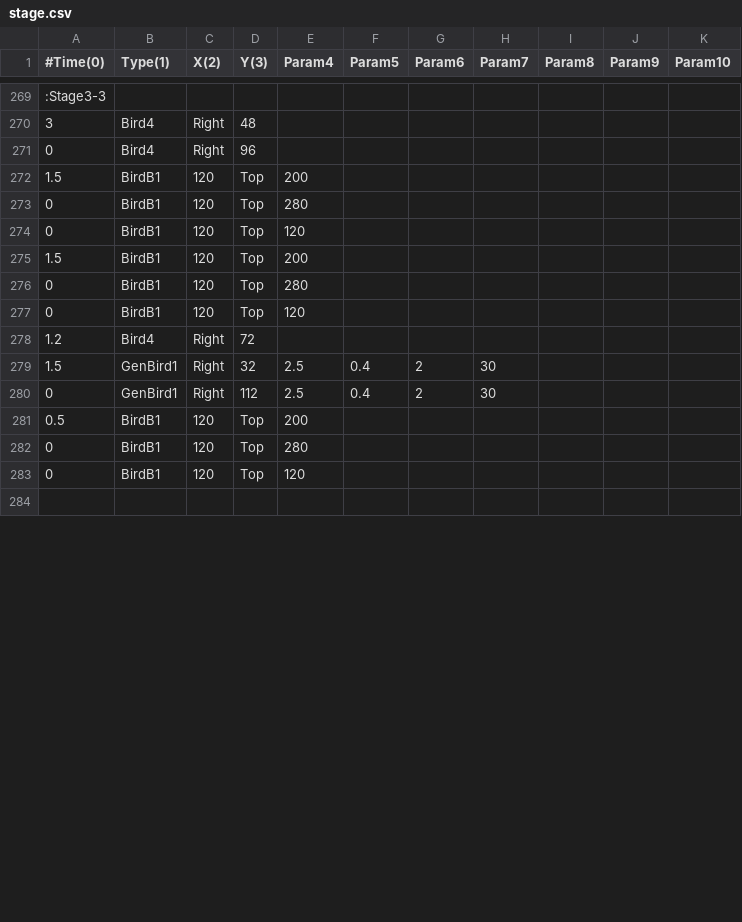
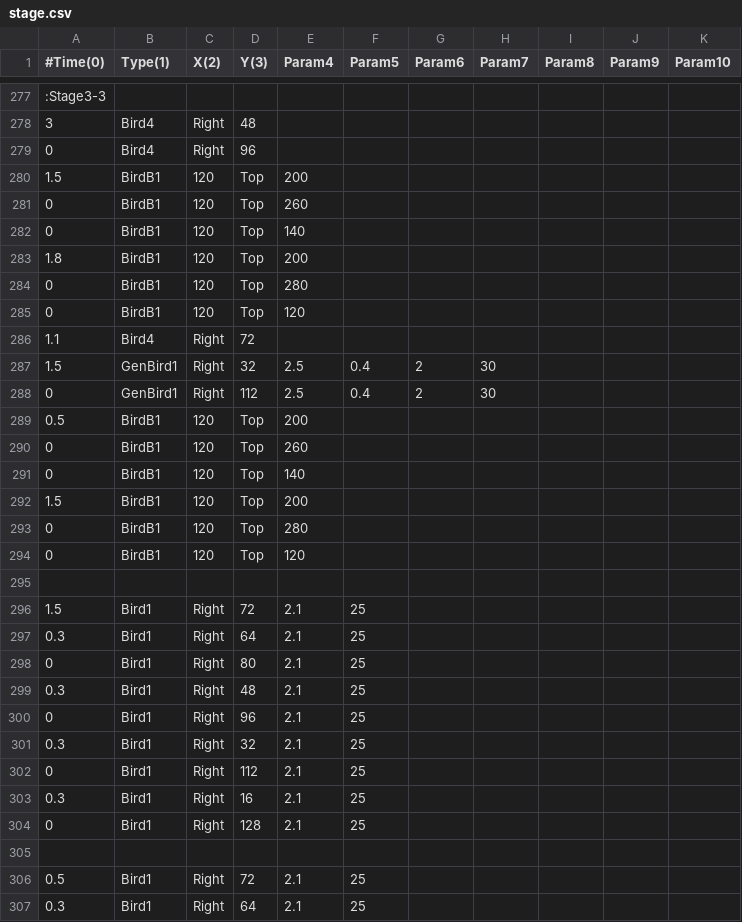
Before and after one commit to voidproc/hand, a CSV file: hand/App/event/stage.csv, drawn as a sheet; only a part is shown, gaps mark what is left out; the diff covers the shown part only.

```diff
--- a/hand/App/event/stage.csv
+++ b/hand/App/event/stage.csv
@@ -272,4 +280,13 @@
 1.5,BirdB1,120,Top,200,,,,,,
+0,BirdB1,120,Top,260,,,,,,
+0,BirdB1,120,Top,140,,,,,,
+1.8,BirdB1,120,Top,200,,,,,,
 0,BirdB1,120,Top,280,,,,,,
 0,BirdB1,120,Top,120,,,,,,
+1.1,Bird4,Right,72,,,,,,,
+1.5,GenBird1,Right,32,2.5,0.4,2,30,,,
+0,GenBird1,Right,112,2.5,0.4,2,30,,,
+0.5,BirdB1,120,Top,200,,,,,,
+0,BirdB1,120,Top,260,,,,,,
+0,BirdB1,120,Top,140,,,,,,
 1.5,BirdB1,120,Top,200,,,,,,
@@ -277,8 +294,14 @@
 0,BirdB1,120,Top,120,,,,,,
-1.2,Bird4,Right,72,,,,,,,
-1.5,GenBird1,Right,32,2.5,0.4,2,30,,,
-0,GenBird1,Right,112,2.5,0.4,2,30,,,
-0.5,BirdB1,120,Top,200,,,,,,
-0,BirdB1,120,Top,280,,,,,,
-0,BirdB1,120,Top,120,,,,,,
 ,,,,,,,,,,
+1.5,Bird1,Right,72,2.1,25,,,,,
+0.3,Bird1,Right,64,2.1,25,,,,,
+0,Bird1,Right,80,2.1,25,,,,,
+0.3,Bird1,Right,48,2.1,25,,,,,
+0,Bird1,Right,96,2.1,25,,,,,
+0.3,Bird1,Right,32,2.1,25,,,,,
+0,Bird1,Right,112,2.1,25,,,,,
+0.3,Bird1,Right,16,2.1,25,,,,,
+0,Bird1,Right,128,2.1,25,,,,,
+,,,,,,,,,,
+0.5,Bird1,Right,72,2.1,25,,,,,
+0.3,Bird1,Right,64,2.1,25,,,,,
```
Also changed, not shown: 22 added rows and 7 edited cells elsewhere in this file, 20 other files.
